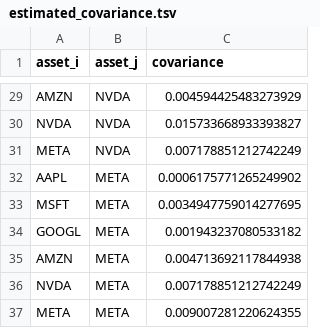
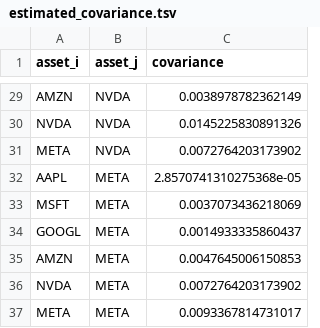
Before and after one commit to bu-aarad/dx704-project-01, a TSV file: estimated_covariance.tsv, drawn as a sheet; only a part is shown, gaps mark what is left out; the diff covers the shown part only; the diff names each change by its address in the sheet, - before the commit and + after, or states it on an @@ line.

```diff
--- a/estimated_covariance.tsv
+++ b/estimated_covariance.tsv
-C29 (covariance): 0.004594425483273929
+C29 (covariance): 0.0038978782362149
-C30 (covariance): 0.015733668933393827
+C30 (covariance): 0.0145225830891326
-C31 (covariance): 0.007178851212742249
+C31 (covariance): 0.0072764203173902
-C32 (covariance): 0.0006175771265249902
+C32 (covariance): 2.8570741310275368e-05
-C33 (covariance): 0.0034947759014277695
+C33 (covariance): 0.0037073436218069
-C34 (covariance): 0.001943237080533182
+C34 (covariance): 0.0014933335860437
-C35 (covariance): 0.004713692117844938
+C35 (covariance): 0.0047645006150853
-C36 (covariance): 0.007178851212742249
+C36 (covariance): 0.0072764203173902
-C37 (covariance): 0.009007281220624355
+C37 (covariance): 0.0093367814731017
```
Also changed, not shown: 27 edited cells elsewhere in this file, efficient_frontier.tsv, historical_prices.tsv, 6 other files.
